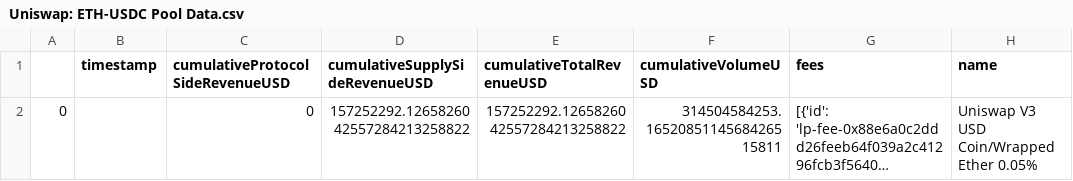
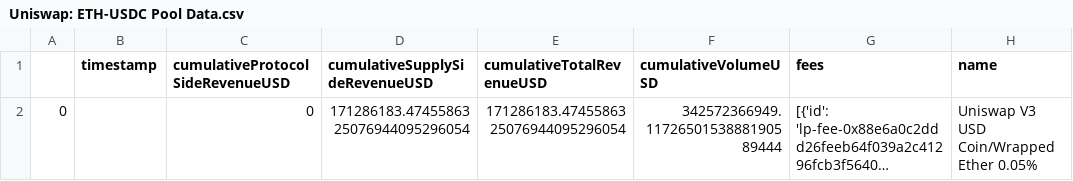
Before and after one commit to CruizeFinance/HedgingScripts, a CSV file: scripts/Uniswap: ETH-USDC Pool Data.csv, drawn as a sheet; long unchanged cells end in …; the diff names each change by its address in the sheet, - before the commit and + after, or states it on an @@ line.

```diff
--- a/scripts/Uniswap: ETH-USDC Pool Data.csv
+++ b/scripts/Uniswap: ETH-USDC Pool Data.csv
-D2 (cumulativeSupplySideRevenueUSD): 157252292.1265826042557284213258822
+D2 (cumulativeSupplySideRevenueUSD): 171286183.4745586325076944095296054
-E2 (cumulativeTotalRevenueUSD): 157252292.1265826042557284213258822
+E2 (cumulativeTotalRevenueUSD): 171286183.4745586325076944095296054
-F2 (cumulativeVolumeUSD): 314504584253.1652085114568426515811
+F2 (cumulativeVolumeUSD): 342572366949.1172650153888190589444
```
Also changed, not shown: scripts/Uniswap ETH-USDC Pool Swaps.csv, 6 other files.
